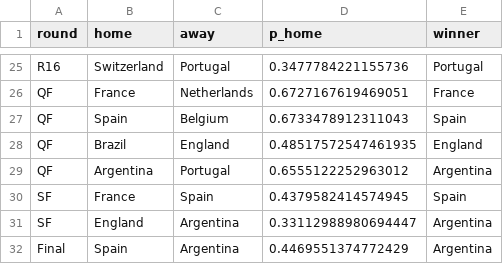
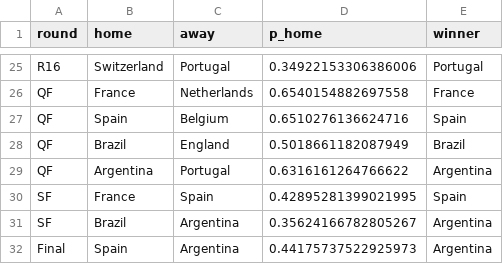
Before and after one commit to Darennesh/World-Cup-2026-Predictor, a CSV file: public/games.csv, drawn as a sheet; only a part is shown, gaps mark what is left out; the diff covers the shown part only; the diff names each change by its address in the sheet, - before the commit and + after, or states it on an @@ line.

```diff
--- a/public/games.csv
+++ b/public/games.csv
-D25 (p_home): 0.3477784221155736
+D25 (p_home): 0.34922153306386006
-D26 (p_home): 0.6727167619469051
+D26 (p_home): 0.6540154882697558
-D27 (p_home): 0.6733478912311043
+D27 (p_home): 0.6510276136624716
-D28 (p_home): 0.48517572547461935
+D28 (p_home): 0.5018661182087949
-E28 (winner): England
+E28 (winner): Brazil
-D29 (p_home): 0.6555122252963012
+D29 (p_home): 0.6316161264766622
-D30 (p_home): 0.4379582414574945
+D30 (p_home): 0.42895281399021995
-B31 (home): England
+B31 (home): Brazil
-D31 (p_home): 0.33112988980694447
+D31 (p_home): 0.35624166782805267
-D32 (p_home): 0.4469551374772429
+D32 (p_home): 0.44175737522925973
```
Also changed, not shown: 32 edited cells elsewhere in this file, public/prediction_log.csv, 4 other files.
